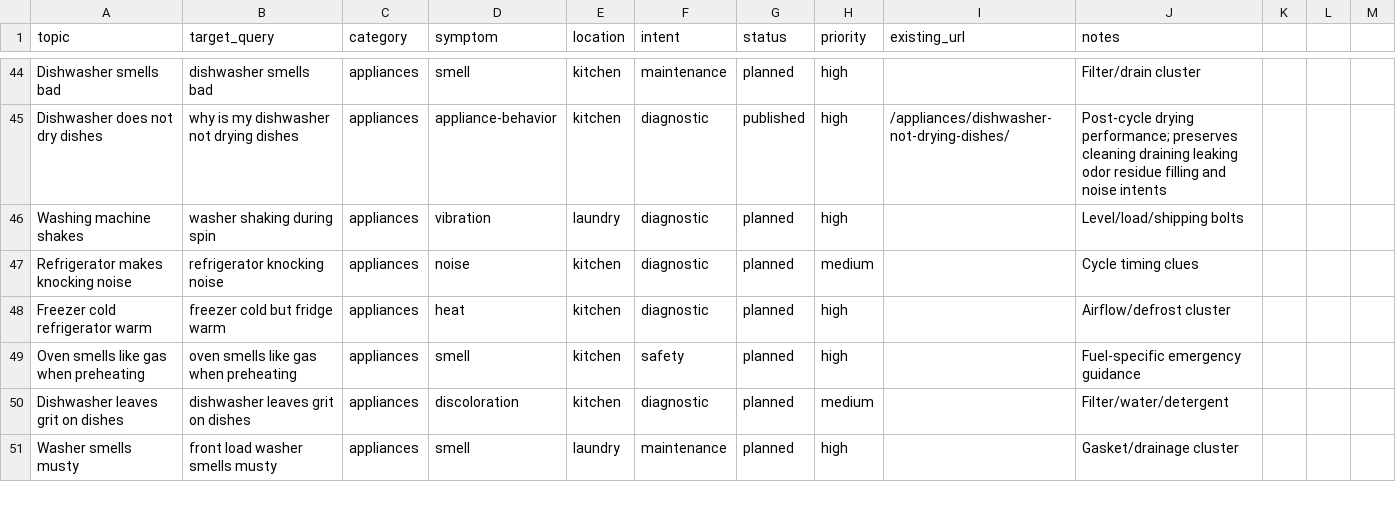
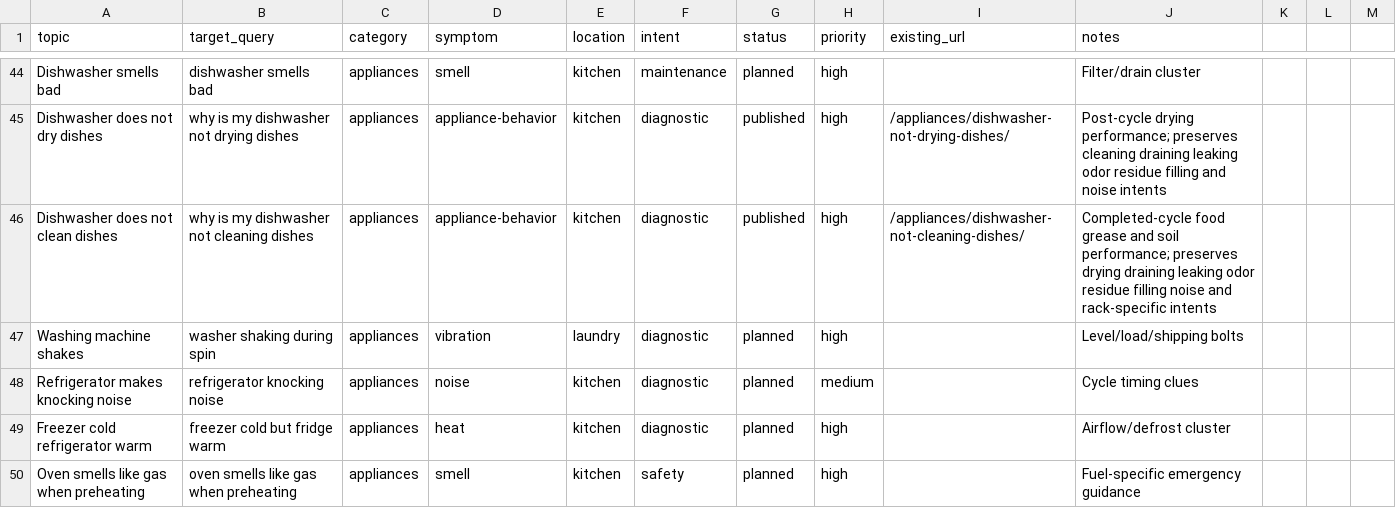
Before and after one commit to gageg123-de/housewise, a CSV file: content/topics.csv, drawn as a sheet; only a part is shown, gaps mark what is left out; the shorter side is filled out with more unchanged rows; the diff names each change by its address in the sheet, - before the commit and + after, or states it on an @@ line.

Commit message:
feat: add dishwasher cleaning guide

```diff
--- a/content/topics.csv
+++ b/content/topics.csv
+row 46: Dishwasher does not clean dishes | why is my dishwasher not cleaning dishes | appliances | appliance-behavior | kitchen | diagnostic | published | high | /appliances/dishwasher-not-cleaning-dishes/ | Completed-cycle food grease and soil performance; preserves drying draining leaking odor residue filling noise and rack-specific intents
```
Also changed, not shown: 6 other files.
